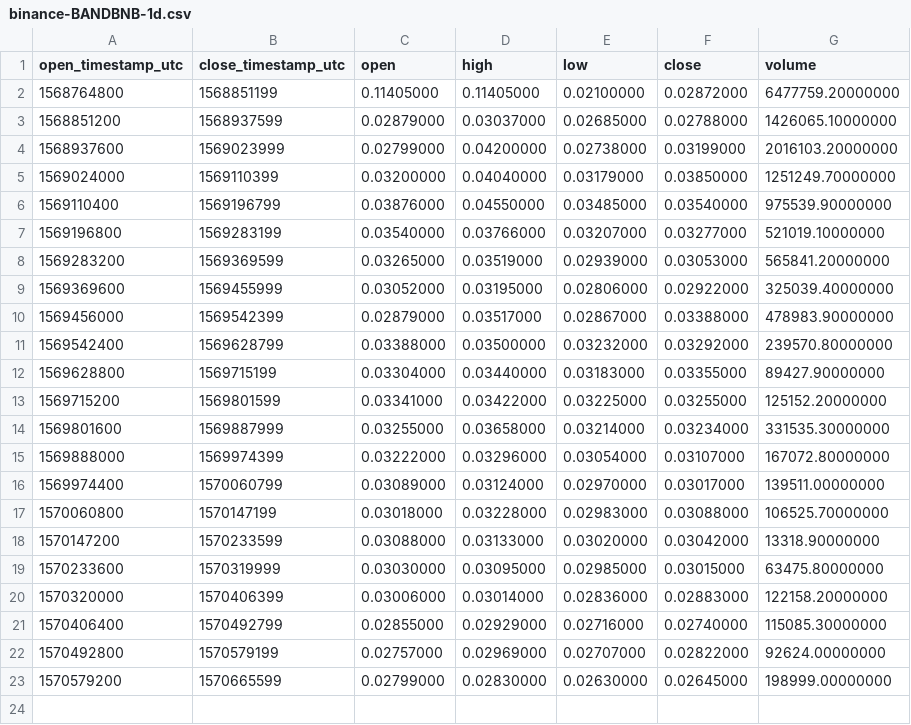
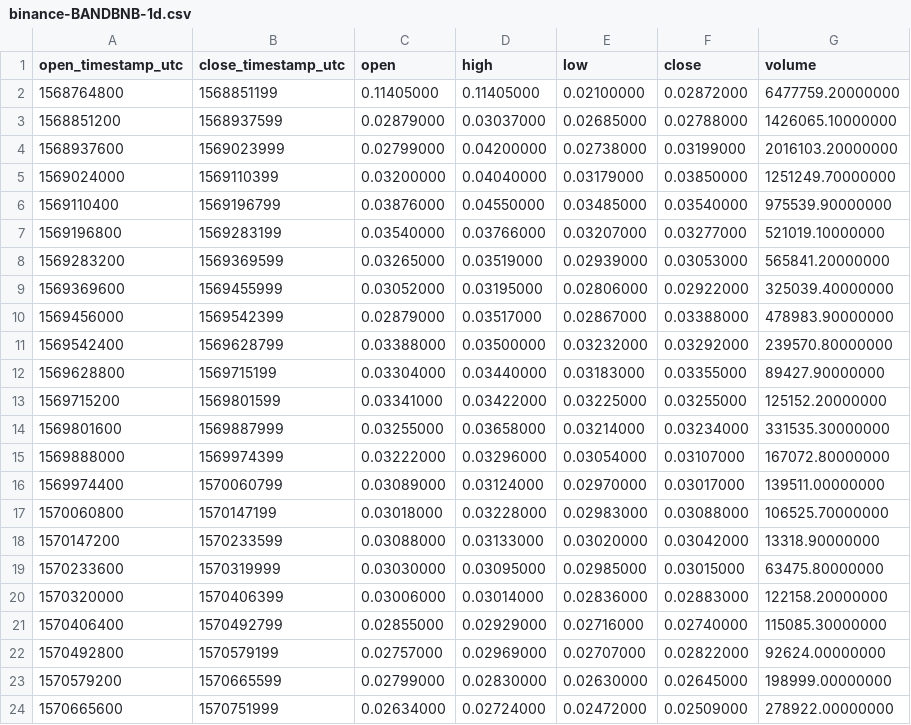
Before and after one commit to cryptobigbro/binance-BANDBNB, a CSV file: binance-BANDBNB-1d.csv, drawn as a sheet; the diff names each change by its address in the sheet, - before the commit and + after, or states it on an @@ line.

```diff
--- a/binance-BANDBNB-1d.csv
+++ b/binance-BANDBNB-1d.csv
+row 24: 1570665600 | 1570751999 | 0.02634000 | 0.02724000 | 0.02472000 | 0.02509000 | 278922.00000000
```
Also changed, not shown: binance-BANDBNB-1h.csv, 1 other file.
